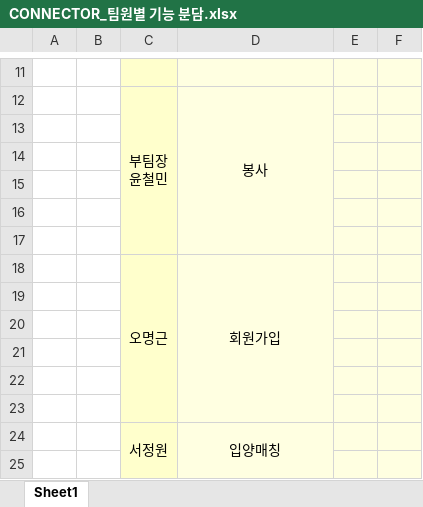
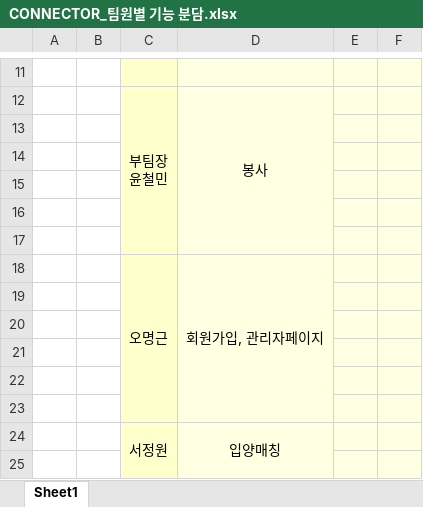
Before and after one commit to develop-omg0223/kdt-team04, an Excel workbook: file/CONNECTOR_팀원별 기능 분담.xlsx, sheet Sheet1, drawn as a sheet; only a part is shown, gaps mark what is left out; values as stored, in another font and other column widths than the file's, no borders; conditional formats not drawn; the diff names each change by its address in the sheet, - before the commit and + after, or states it on an @@ line.

Commit message:
260227 엑셀파일 수정

```diff
--- a/file/CONNECTOR_팀원별 기능 분담.xlsx (sheet Sheet1)
+++ b/file/CONNECTOR_팀원별 기능 분담.xlsx (sheet Sheet1)
-D18: 회원가입
+D18: 회원가입, 관리자페이지
```
